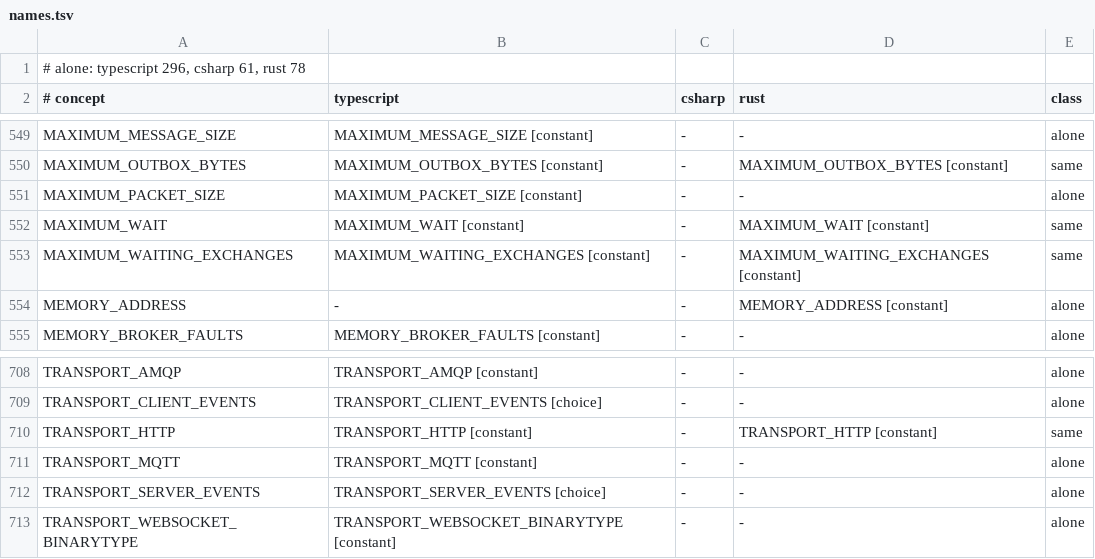
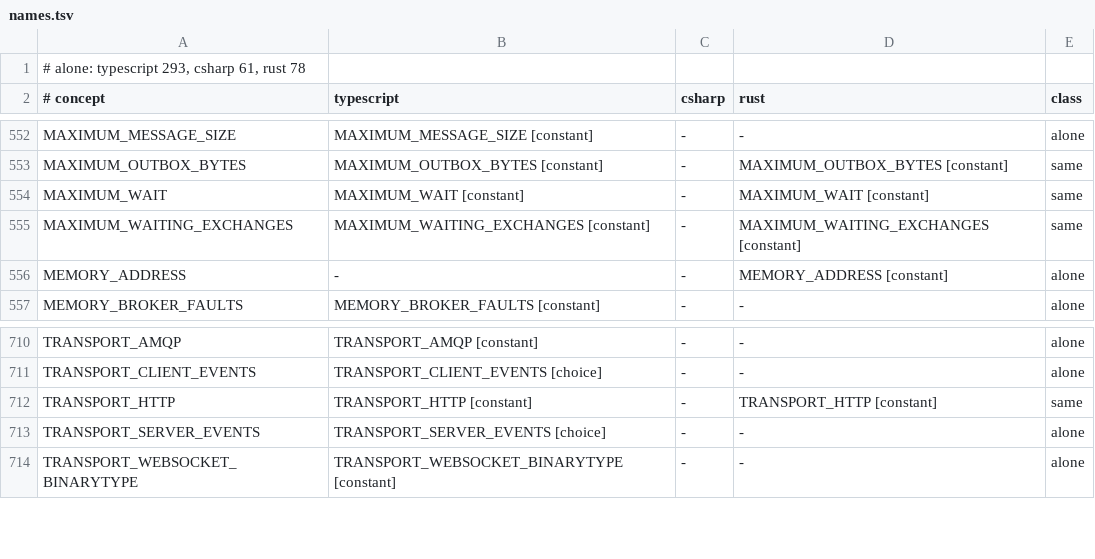
Before and after one commit to francisdesjardins/bead, a TSV file: tools/names.tsv, drawn as a sheet; only a part is shown, gaps mark what is left out; the diff covers the shown part only.

Commit message:
feat(rust): the MQTT 5 adapter, its packets, its link, its quota and its WebSocket
The feature mqtt brings MqttBrokerAdapter, a client of Bead's own over TCP, TLS or a WebSocket,
its packets read under the no-panic lints; mqttPublishBounds, its places and the twins land with it.

```diff
--- a/tools/names.tsv
+++ b/tools/names.tsv
@@ -1,2 +1,2 @@
-# alone: typescript 296, csharp 61, rust 78
+# alone: typescript 293, csharp 61, rust 78
 # concept	typescript	csharp	rust	class
@@ -550,3 +553,2 @@ MAXIMUM_MESSAGE_SIZE	MAXIMUM_MESSAGE_SIZE [constant]	-	-	alone
 MAXIMUM_OUTBOX_BYTES	MAXIMUM_OUTBOX_BYTES [constant]	-	MAXIMUM_OUTBOX_BYTES [constant]	same
-MAXIMUM_PACKET_SIZE	MAXIMUM_PACKET_SIZE [constant]	-	-	alone
 MAXIMUM_WAIT	MAXIMUM_WAIT [constant]	-	MAXIMUM_WAIT [constant]	same
@@ -710,3 +712,2 @@ TRANSPORT_CLIENT_EVENTS	TRANSPORT_CLIENT_EVENTS [choice]	-	-	alone
 TRANSPORT_HTTP	TRANSPORT_HTTP [constant]	-	TRANSPORT_HTTP [constant]	same
-TRANSPORT_MQTT	TRANSPORT_MQTT [constant]	-	-	alone
 TRANSPORT_SERVER_EVENTS	TRANSPORT_SERVER_EVENTS [choice]	-	-	alone
```
Also changed, not shown: 4 added rows, 1 removed row and 2 edited cells elsewhere in this file, tools/durations.tsv, 27 other files.
